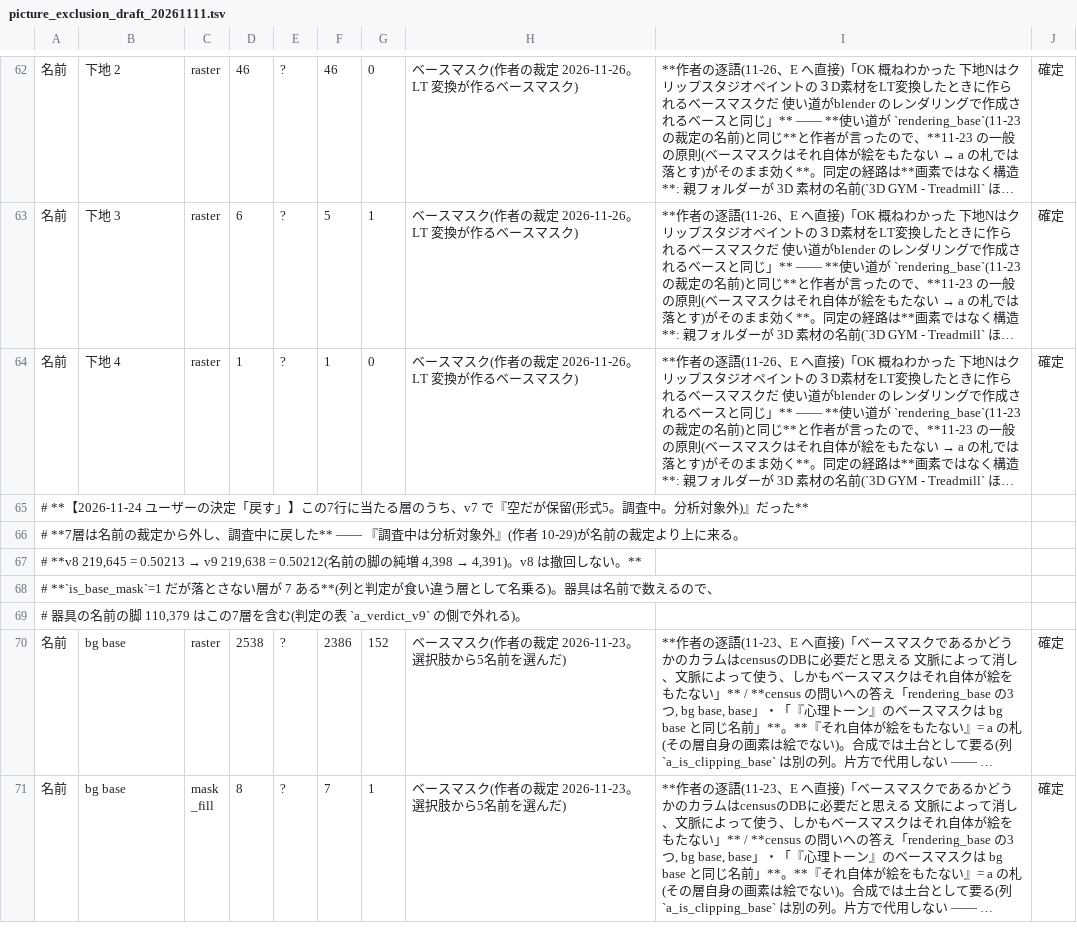
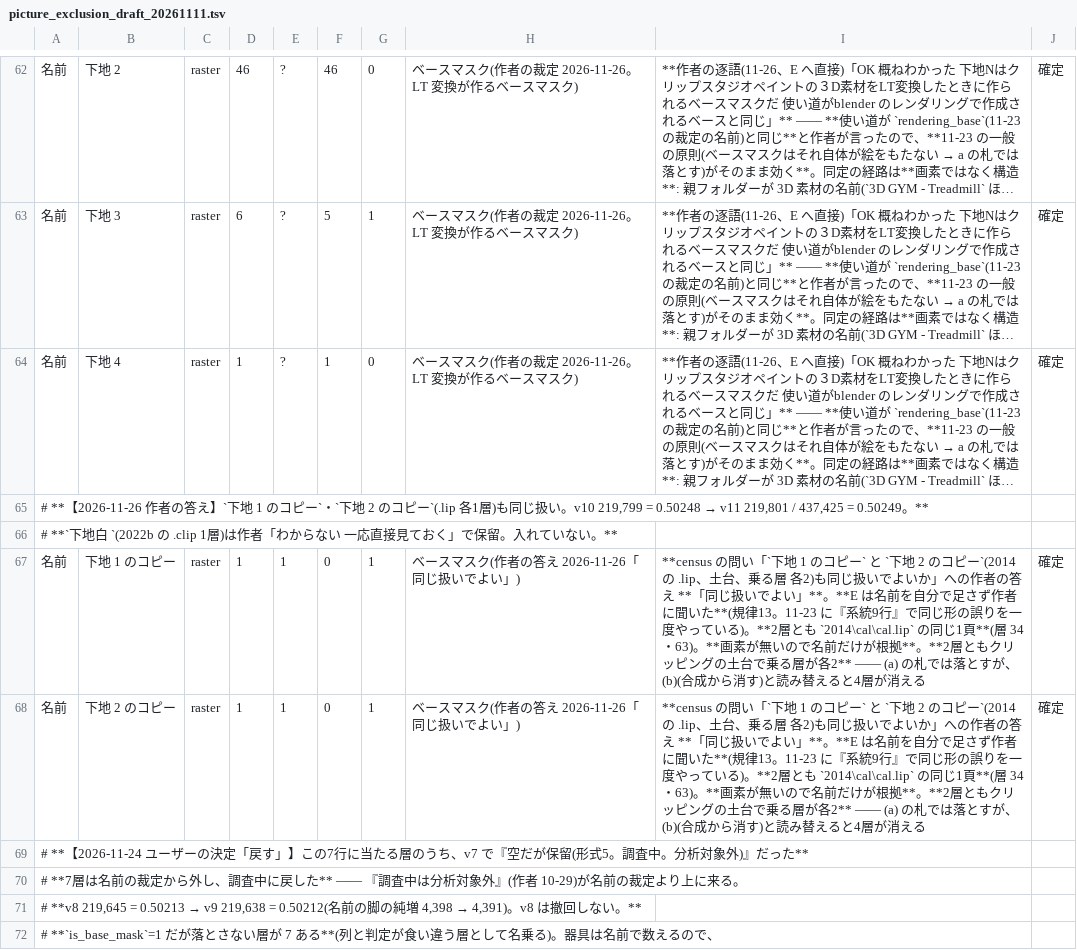
Before and after one commit to kuromook/gen_lineart, a TSV file: config/picture_exclusion_draft_20261111.tsv, drawn as a sheet; only a part is shown, gaps mark what is left out; the shorter side is filled out with more unchanged rows; long unchanged cells end in …; the diff names each change by its address in the sheet, - before the commit and + after, or states it on an @@ line.

```diff
--- a/config/picture_exclusion_draft_20261111.tsv
+++ b/config/picture_exclusion_draft_20261111.tsv
+row 65: # **【2026-11-26 作者の答え】`下地 1 のコピー`・`下地 2 のコピー`(.lip 各1層)も同じ扱い。v10 219,799 = 0.50248 → v11 219,801 / 437,425 = 0.50249。**
+row 66: # **`下地白 `(2022b の .clip 1層)は作者「わからない 一応直接見ておく」で保留。入れていない。**
+row 67: 名前 | 下地 1 のコピー | raster | 1 | 1 | 0 | 1 | ベースマスク(作者の答え 2026-11-26「同じ扱いでよい」) | **census の問い「`下地 1 のコピー` と `下地 2 のコピー`(2014 の .lip、土台、乗る層 各2)も同じ扱いでよいか」への作者の答え **「同じ扱いでよい」**。**E は名前を自分で足さず作者に聞いた**(規律13。11-23 に『系統9行』で同じ形の誤りを一度やっている)。**2層とも `2014\cal\cal.lip` の同じ1頁**(層 34・63)。**画素が無いので名前だけが根拠**。**2層ともクリッピングの土台で乗る層が各2** —— (a) の札では落とすが、(b)(合成から消す)と読み替えると4層が消える | 確定
+row 68: 名前 | 下地 2 のコピー | raster | 1 | 1 | 0 | 1 | ベースマスク(作者の答え 2026-11-26「同じ扱いでよい」) | **census の問い「`下地 1 のコピー` と `下地 2 のコピー`(2014 の .lip、土台、乗る層 各2)も同じ扱いでよいか」への作者の答え **「同じ扱いでよい」**。**E は名前を自分で足さず作者に聞いた**(規律13。11-23 に『系統9行』で同じ形の誤りを一度やっている)。**2層とも `2014\cal\cal.lip` の同じ1頁**(層 34・63)。**画素が無いので名前だけが根拠**。**2層ともクリッピングの土台で乗る層が各2** —— (a) の札では落とすが、(b)(合成から消す)と読み替えると4層が消える | 確定
```
Also changed, not shown: 3 other files.
